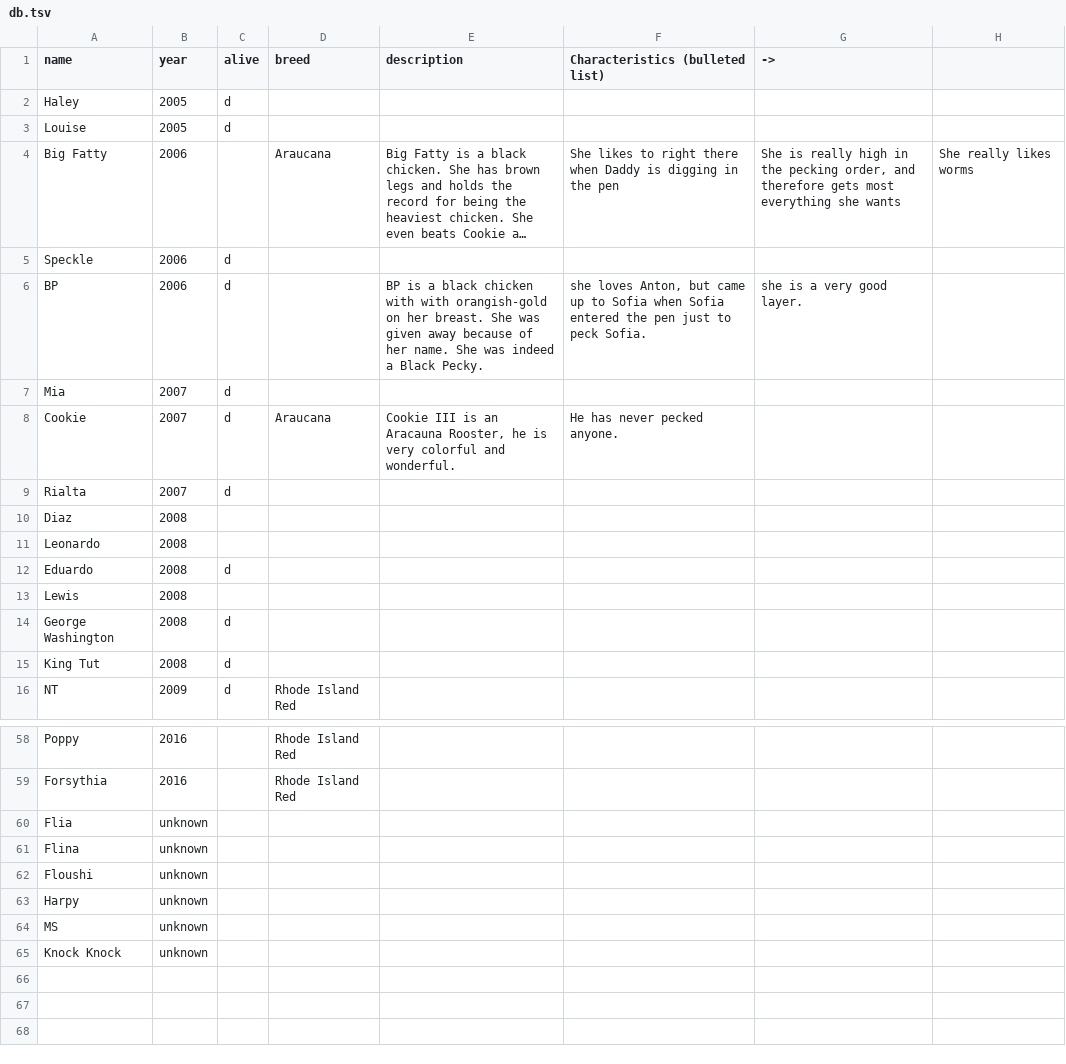
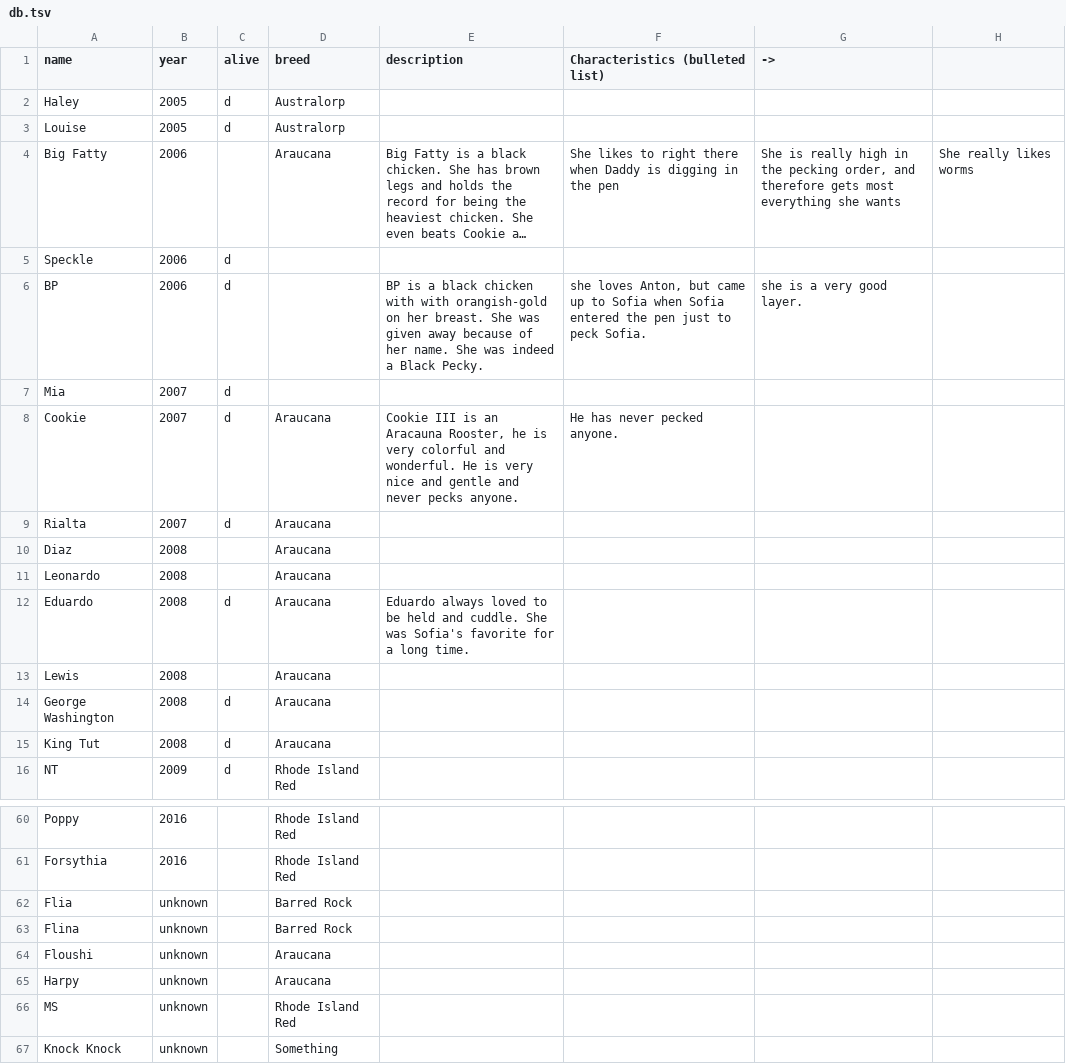
Before and after one commit to AntonFranzluebbers/Chickens, a TSV file: db.tsv, drawn as a sheet; only a part is shown, gaps mark what is left out; long unchanged cells end in …; addresses are those after the commit; the diff covers the shown part only; the diff names each change by its address in the sheet, - before the commit and + after, or states it on an @@ line.

```diff
--- a/db.tsv
+++ b/db.tsv
-D2:D3 (breed): (empty)
+D2:D3 (breed): Australorp
-E8 (description): …and wonderful.
+E8 (description): …and wonderful. He is very nice and gentle and never pecks anyone.
-D9:D15 (breed): (empty)
+D9:D15 (breed): Araucana
-E12 (description): (empty)
+E12 (description): Eduardo always loved to be held and cuddle. She was Sofia's favorite for a long time.
-D62:D63 (breed): (empty)
+D62:D63 (breed): Barred Rock
-D64:D65 (breed): (empty)
+D64:D65 (breed): Araucana
-D66 (breed): (empty)
+D66 (breed): Rhode Island Red
-D67 (breed): (empty)
+D67 (breed): Something
```
Also changed, not shown: 2 added rows and 21 edited cells elsewhere in this file, 32 other files.
